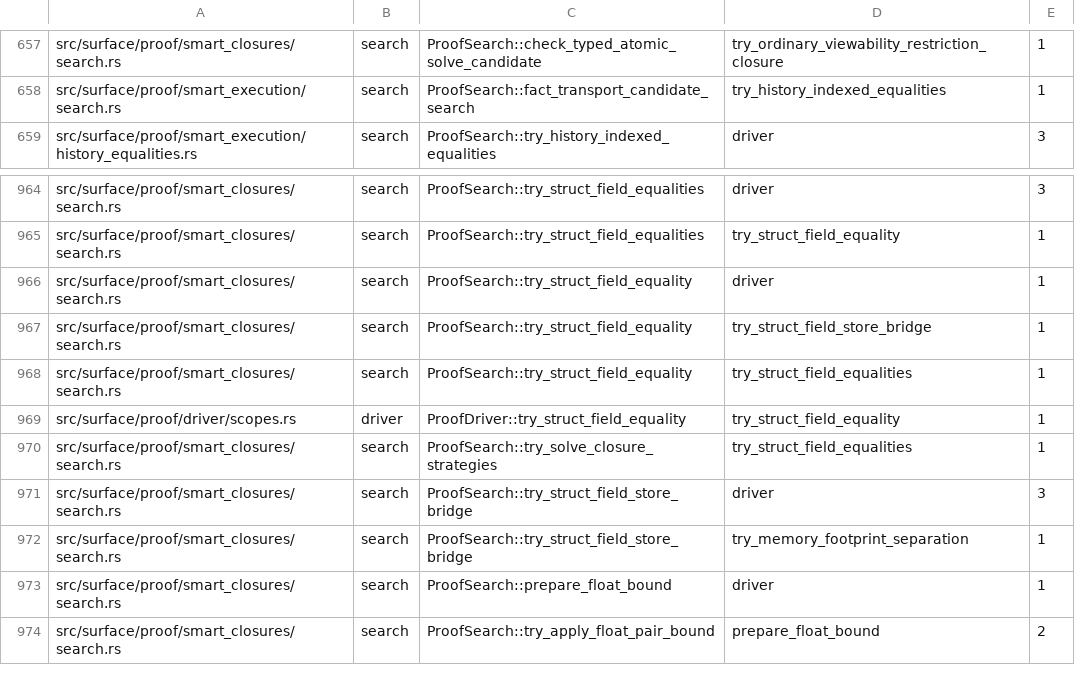
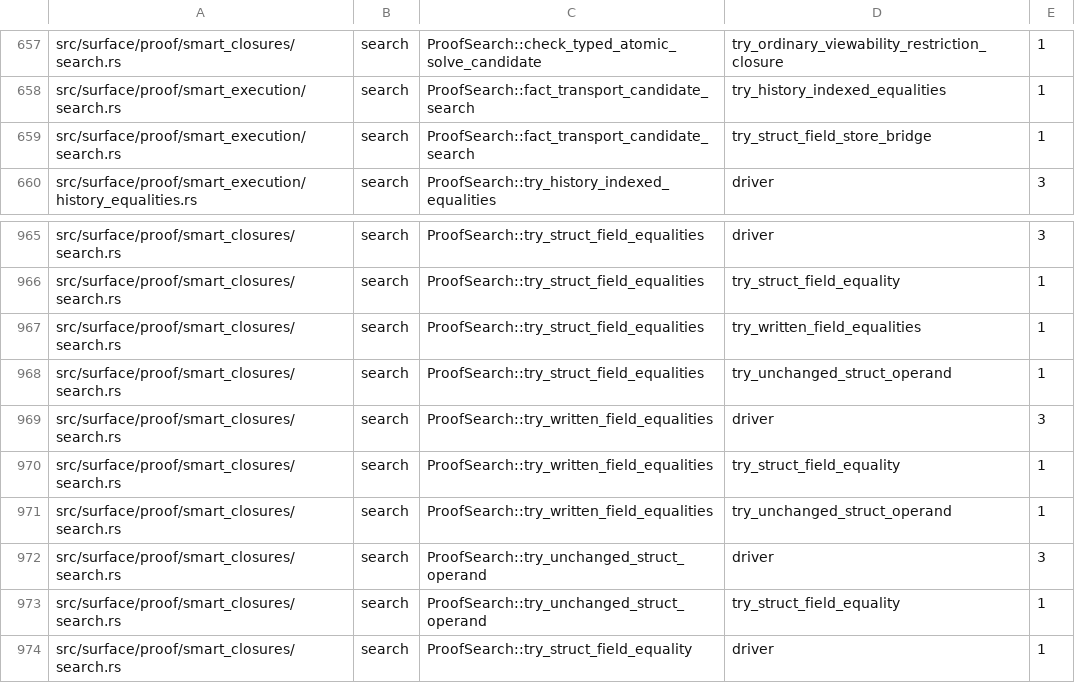
Before and after one commit to clicklang/click, a TSV file: build_support/proof_search_edges.tsv, drawn as a sheet; only a part is shown, gaps mark what is left out; the shorter side is filled out with more unchanged rows; the diff names each change by its address in the sheet, - before the commit and + after, or states it on an @@ line.

Commit message:
Replay struct field equalities through selected store footprints

```diff
--- a/build_support/proof_search_edges.tsv
+++ b/build_support/proof_search_edges.tsv
+row 659: src/surface/proof/smart_execution/search.rs | search | ProofSearch::fact_transport_candidate_search | try_struct_field_store_bridge | 1
+row 967: src/surface/proof/smart_closures/search.rs | search | ProofSearch::try_struct_field_equalities | try_written_field_equalities | 1
+row 968: src/surface/proof/smart_closures/search.rs | search | ProofSearch::try_struct_field_equalities | try_unchanged_struct_operand | 1
+row 969: src/surface/proof/smart_closures/search.rs | search | ProofSearch::try_written_field_equalities | driver | 3
+row 970: src/surface/proof/smart_closures/search.rs | search | ProofSearch::try_written_field_equalities | try_struct_field_equality | 1
+row 971: src/surface/proof/smart_closures/search.rs | search | ProofSearch::try_written_field_equalities | try_unchanged_struct_operand | 1
+row 972: src/surface/proof/smart_closures/search.rs | search | ProofSearch::try_unchanged_struct_operand | driver | 3
+row 973: src/surface/proof/smart_closures/search.rs | search | ProofSearch::try_unchanged_struct_operand | try_struct_field_equality | 1
```
Also changed, not shown: 4 other files.
